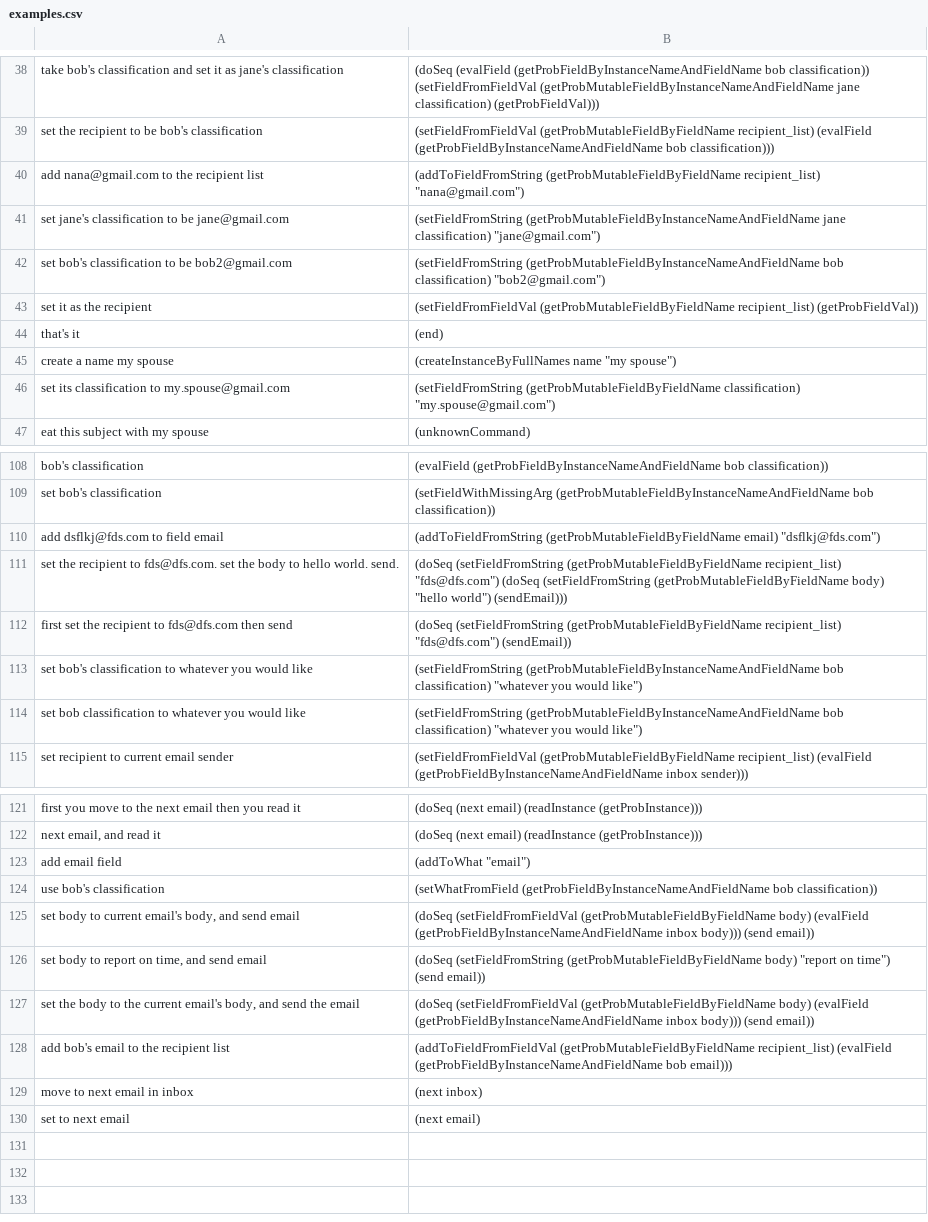
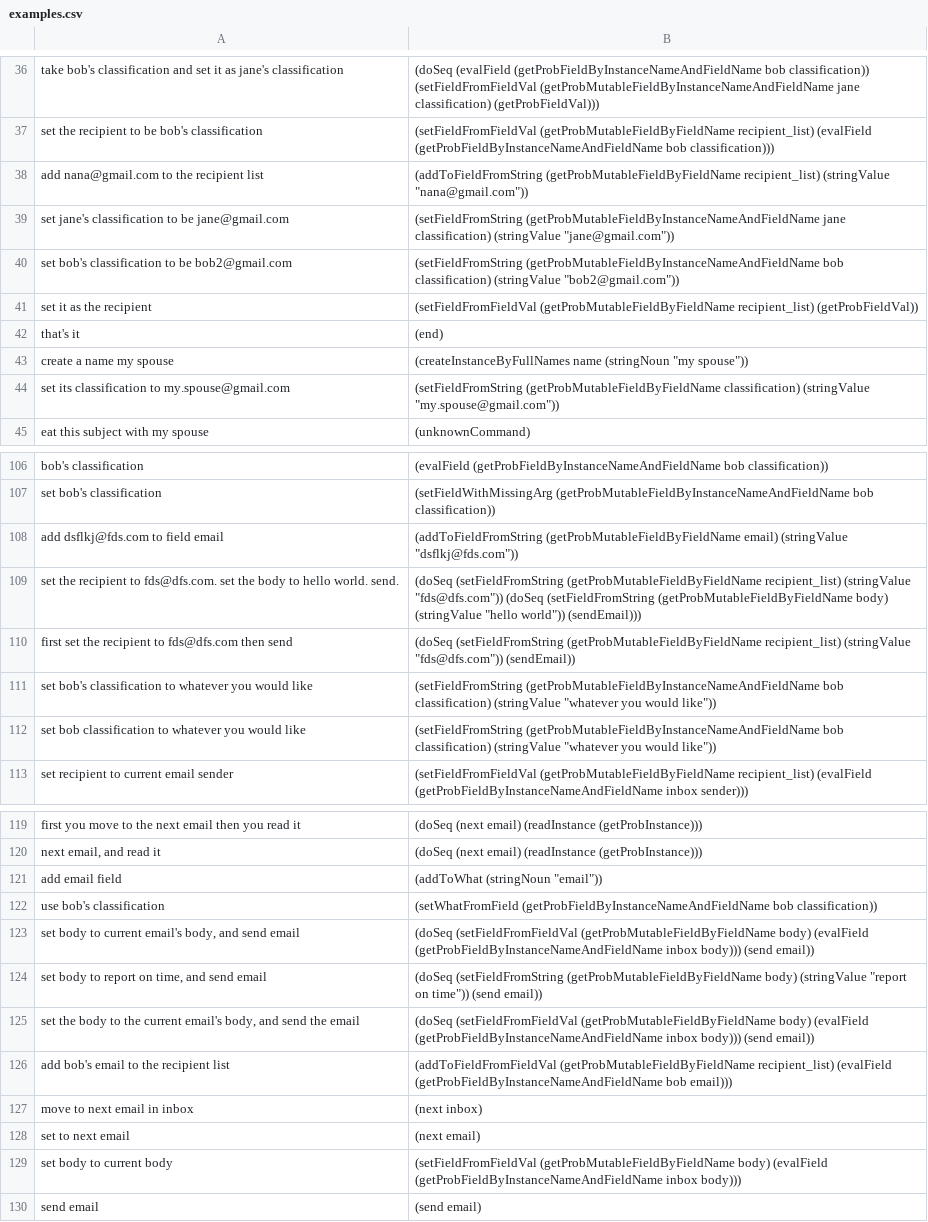
Before and after one commit to azariaa/InstructableServer, a CSV file: data/examples.csv, drawn as a sheet; only a part is shown, gaps mark what is left out; the diff covers the shown part only.

Commit message:
StringValue and StringNoun

```diff
--- a/data/examples.csv
+++ b/data/examples.csv
@@ -39,9 +37,9 @@ take bob's classification and set it as jane's classification,(doSeq (evalField
 set the recipient to be bob's classification,(setFieldFromFieldVal (getProbMutableFieldByFieldName recipient_list) (evalField (getProbFieldByInstanceNameAndFieldName bob classification)))
-add nana@gmail.com to the recipient list,"(addToFieldFromString (getProbMutableFieldByFieldName recipient_list) ""nana@gmail.com"")"
-set jane's classification to be jane@gmail.com,"(setFieldFromString (getProbMutableFieldByInstanceNameAndFieldName jane classification) ""jane@gmail.com"")"
-set bob's classification to be bob2@gmail.com,"(setFieldFromString (getProbMutableFieldByInstanceNameAndFieldName bob classification) ""bob2@gmail.com"")"
+add nana@gmail.com to the recipient list,"(addToFieldFromString (getProbMutableFieldByFieldName recipient_list) (stringValue ""nana@gmail.com""))"
+set jane's classification to be jane@gmail.com,"(setFieldFromString (getProbMutableFieldByInstanceNameAndFieldName jane classification) (stringValue ""jane@gmail.com""))"
+set bob's classification to be bob2@gmail.com,"(setFieldFromString (getProbMutableFieldByInstanceNameAndFieldName bob classification) (stringValue ""bob2@gmail.com""))"
 set it as the recipient,(setFieldFromFieldVal (getProbMutableFieldByFieldName recipient_list) (getProbFieldVal))
 that's it,(end)
-create a name my spouse,"(createInstanceByFullNames name ""my spouse"")"
-set its classification to my.spouse@gmail.com,"(setFieldFromString (getProbMutableFieldByFieldName classification) ""my.spouse@gmail.com"")"
+create a name my spouse,"(createInstanceByFullNames name (stringNoun ""my spouse""))"
+set its classification to my.spouse@gmail.com,"(setFieldFromString (getProbMutableFieldByFieldName classification) (stringValue ""my.spouse@gmail.com""))"
 eat this subject with my spouse,(unknownCommand)
@@ -109,7 +107,7 @@ bob's classification,(evalField (getProbFieldByInstanceNameAndFieldName bob clas
 set bob's classification,(setFieldWithMissingArg (getProbMutableFieldByInstanceNameAndFieldName bob classification))
-add dsflkj@fds.com to field email,"(addToFieldFromString (getProbMutableFieldByFieldName email) ""dsflkj@fds.com"")"
-set the recipient to fds@dfs.com. set the body to hello world. send.,"(doSeq (setFieldFromString (getProbMutableFieldByFieldName recipient_list) ""fds@dfs.com"") (doSeq (setFieldFromString (getProbMutableFieldByFieldName body) ""hello world"") (sendEmail)))"
-first set the recipient to fds@dfs.com then send,"(doSeq (setFieldFromString (getProbMutableFieldByFieldName recipient_list) ""fds@dfs.com"") (sendEmail))"
-set bob's classification to whatever you would like,"(setFieldFromString (getProbMutableFieldByInstanceNameAndFieldName bob classification) ""whatever you would like"")"
-set bob classification to whatever you would like,"(setFieldFromString (getProbMutableFieldByInstanceNameAndFieldName bob classification) ""whatever you would like"")"
+add dsflkj@fds.com to field email,"(addToFieldFromString (getProbMutableFieldByFieldName email) (stringValue ""dsflkj@fds.com""))"
+set the recipient to fds@dfs.com. set the body to hello world. send.,"(doSeq (setFieldFromString (getProbMutableFieldByFieldName recipient_list) (stringValue ""fds@dfs.com"")) (doSeq (setFieldFromString (getProbMutableFieldByFieldName body) (stringValue ""hello world"")) (sendEmail)))"
+first set the recipient to fds@dfs.com then send,"(doSeq (setFieldFromString (getProbMutableFieldByFieldName recipient_list) (stringValue ""fds@dfs.com"")) (sendEmail))"
+set bob's classification to whatever you would like,"(setFieldFromString (getProbMutableFieldByInstanceNameAndFieldName bob classification) (stringValue ""whatever you would like""))"
+set bob classification to whatever you would like,"(setFieldFromString (getProbMutableFieldByInstanceNameAndFieldName bob classification) (stringValue ""whatever you would like""))"
 set recipient to current email sender,(setFieldFromFieldVal (getProbMutableFieldByFieldName recipient_list) (evalField (getProbFieldByInstanceNameAndFieldName inbox sender)))
@@ -122,6 +120,6 @@ first you move to the next email then you read it,(doSeq (next email) (readInsta
 "next email, and read it",(doSeq (next email) (readInstance (getProbInstance)))
-add email field,"(addToWhat ""email"")"
+add email field,"(addToWhat (stringNoun ""email""))"
 use bob's classification,(setWhatFromField (getProbFieldByInstanceNameAndFieldName bob classification))
 "set body to current email's body, and send email",(doSeq (setFieldFromFieldVal (getProbMutableFieldByFieldName body) (evalField (getProbFieldByInstanceNameAndFieldName inbox body))) (send email))
-"set body to report on time, and send email","(doSeq (setFieldFromString (getProbMutableFieldByFieldName body) ""report on time"") (send email))"
+"set body to report on time, and send email","(doSeq (setFieldFromString (getProbMutableFieldByFieldName body) (stringValue ""report on time"")) (send email))"
 "set the body to the current email's body, and send the email",(doSeq (setFieldFromFieldVal (getProbMutableFieldByFieldName body) (evalField (getProbFieldByInstanceNameAndFieldName inbox body))) (send email))
@@ -130 +128,3 @@ move to next email in inbox,(next inbox)
 set to next email,(next email)
+set body to current body,(setFieldFromFieldVal (getProbMutableFieldByFieldName body) (evalField (getProbFieldByInstanceNameAndFieldName inbox body)))
+send email,(send email)
```
Also changed, not shown: 1 added row, 2 removed rows and 37 edited cells elsewhere in this file, 4 other files.
